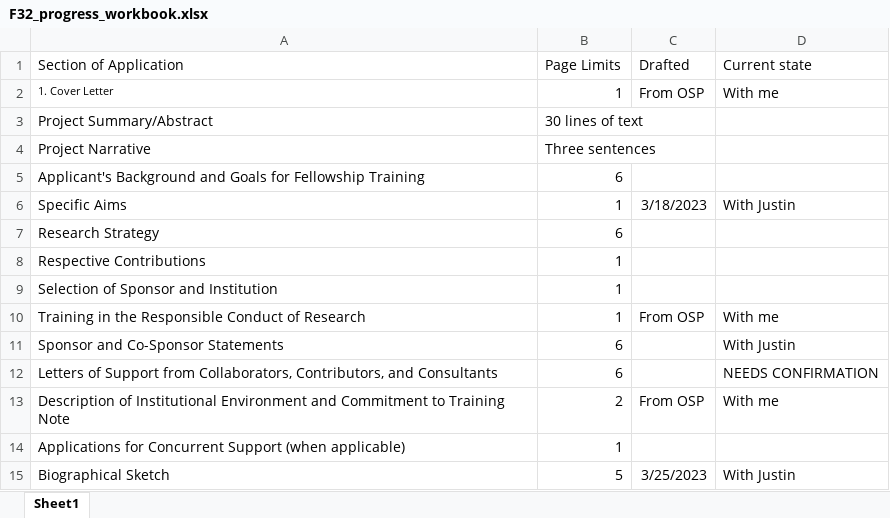
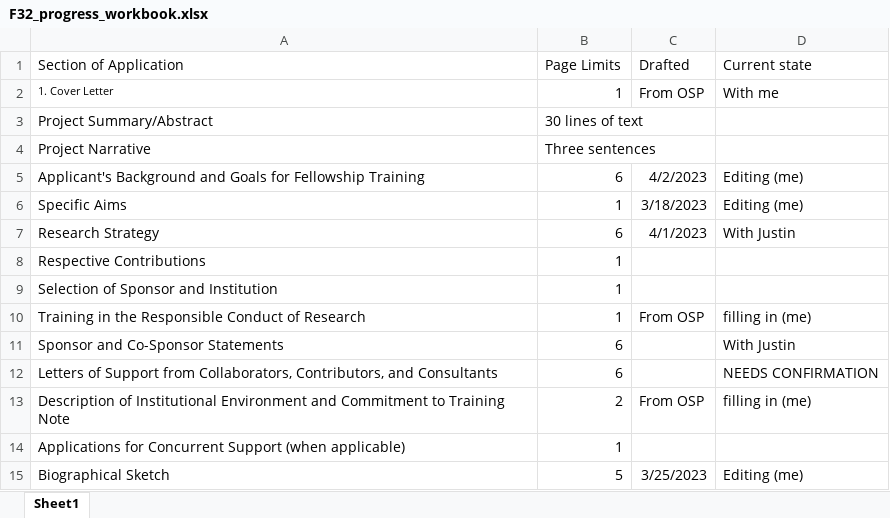
Before and after one commit to jackdesmarais/Fellowships, an Excel workbook: 2023_04_08_sub_F32/F32_progress_workbook.xlsx, sheet Sheet1, drawn as a sheet; values as stored, in another font and other column widths than the file's, no borders; table styles not drawn; the diff names each change by its address in the sheet, - before the commit and + after, or states it on an @@ line.

Commit message:
updating progress

```diff
--- a/2023_04_08_sub_F32/F32_progress_workbook.xlsx (sheet Sheet1)
+++ b/2023_04_08_sub_F32/F32_progress_workbook.xlsx (sheet Sheet1)
-C5 (Drafted): (empty)
+C5 (Drafted): 4/2/2023
-D5 (Current state): (empty)
+D5 (Current state): Editing (me)
-D6 (Current state): With Justin
+D6 (Current state): Editing (me)
-C7 (Drafted): (empty)
+C7 (Drafted): 4/1/2023
-D7 (Current state): (empty)
+D7 (Current state): With Justin
-D10 (Current state): With me
+D10 (Current state): filling in (me)
-D13 (Current state): With me
+D13 (Current state): filling in (me)
-D15 (Current state): With Justin
+D15 (Current state): Editing (me)
```
